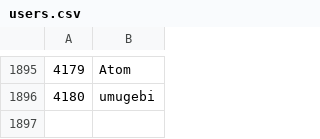
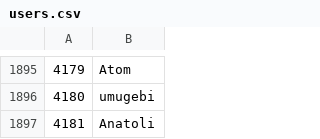
Before and after one commit to Veticia/karma, a CSV file: users.csv, drawn as a sheet; only a part is shown, gaps mark what is left out; the diff names each change by its address in the sheet, - before the commit and + after, or states it on an @@ line.

Commit message:
autoupdate

```diff
--- a/users.csv
+++ b/users.csv
+row 1897: 4181 | Anatoli
```
